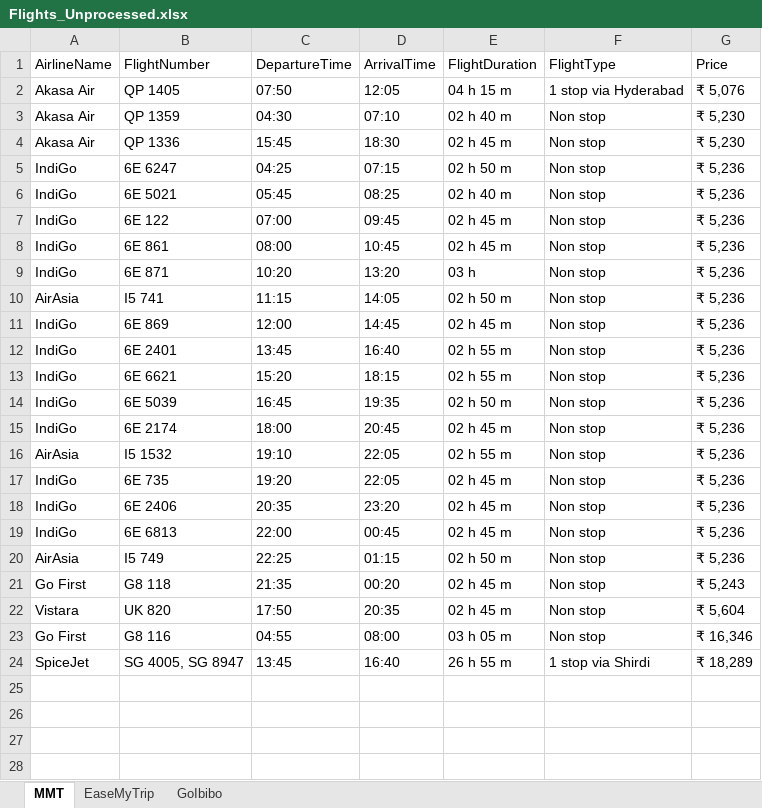
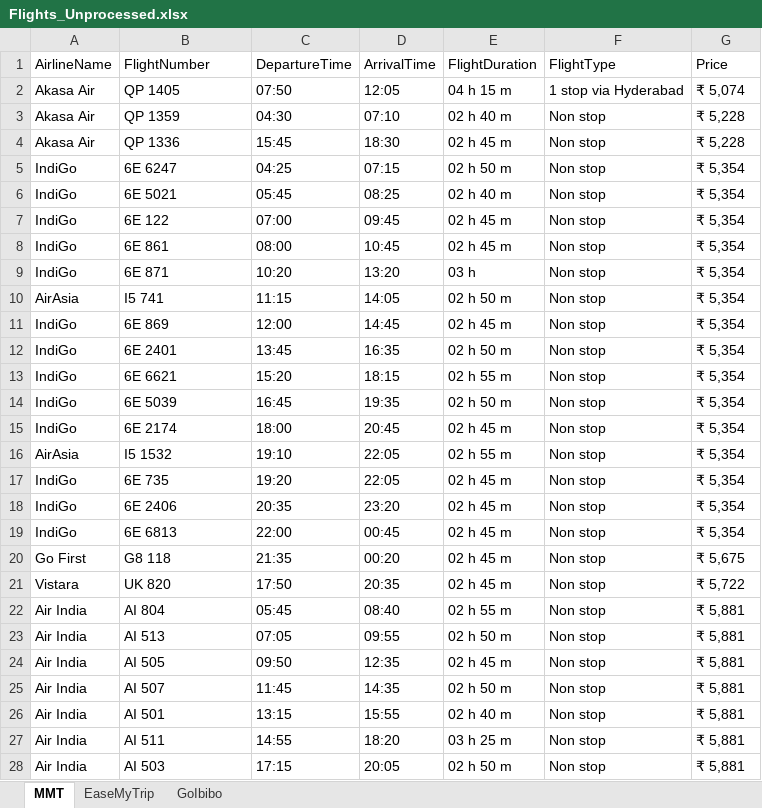
Before and after one commit to metal0bird/EZTicket, an Excel workbook: EZTicket/Datasheets/Flights_Unprocessed.xlsx, sheet MMT, drawn as a sheet; only a part is shown; values as stored, in another font and other column widths than the file's, no borders; removed rows and columns are numbered as before the commit, all else as after; the diff covers the shown part only; the diff names each change by its address in the sheet, - before the commit and + after, or states it on an @@ line.

```diff
--- a/EZTicket/Datasheets/Flights_Unprocessed.xlsx (sheet MMT)
+++ b/EZTicket/Datasheets/Flights_Unprocessed.xlsx (sheet MMT)
-G2 (Price): ₹ 5,076
+G2 (Price): ₹ 5,074
-G3:G4 (Price): ₹ 5,230
+G3:G4 (Price): ₹ 5,228
-G5:G19 (Price): ₹ 5,236
+G5:G19 (Price): ₹ 5,354
-D12 (ArrivalTime): 16:40
+D12 (ArrivalTime): 16:35
-E12 (FlightDuration): 02 h 55 m
+E12 (FlightDuration): 02 h 50 m
-row 20: AirAsia | I5 749 | 22:25 | 01:15 | 02 h 50 m | Non stop | ₹ 5,236
-G20 (Price): ₹ 5,243
+G20 (Price): ₹ 5,675
-G21 (Price): ₹ 5,604
+G21 (Price): ₹ 5,722
-row 23: Go First | G8 116 | 04:55 | 08:00 | 03 h 05 m | Non stop | ₹ 16,346
-row 24: SpiceJet | SG 4005, SG 8947 | 13:45 | 16:40 | 26 h 55 m | 1 stop via Shirdi | ₹ 18,289
+row 22: Air India | AI 804 | 05:45 | 08:40 | 02 h 55 m | Non stop | ₹ 5,881
+row 23: Air India | AI 513 | 07:05 | 09:55 | 02 h 50 m | Non stop | ₹ 5,881
+row 24: Air India | AI 505 | 09:50 | 12:35 | 02 h 45 m | Non stop | ₹ 5,881
+row 25: Air India | AI 507 | 11:45 | 14:35 | 02 h 50 m | Non stop | ₹ 5,881
+row 26: Air India | AI 501 | 13:15 | 15:55 | 02 h 40 m | Non stop | ₹ 5,881
+row 27: Air India | AI 511 | 14:55 | 18:20 | 03 h 25 m | Non stop | ₹ 5,881
+row 28: Air India | AI 503 | 17:15 | 20:05 | 02 h 50 m | Non stop | ₹ 5,881
```
Also changed, not shown: 2 added rows elsewhere in this sheet, sheet EaseMyTrip, 44 other files.
